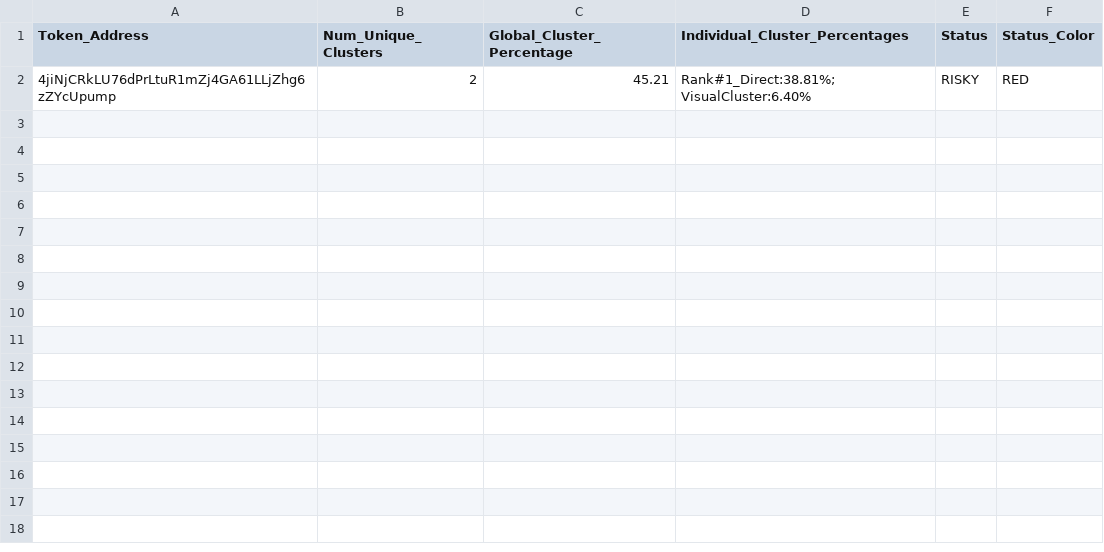
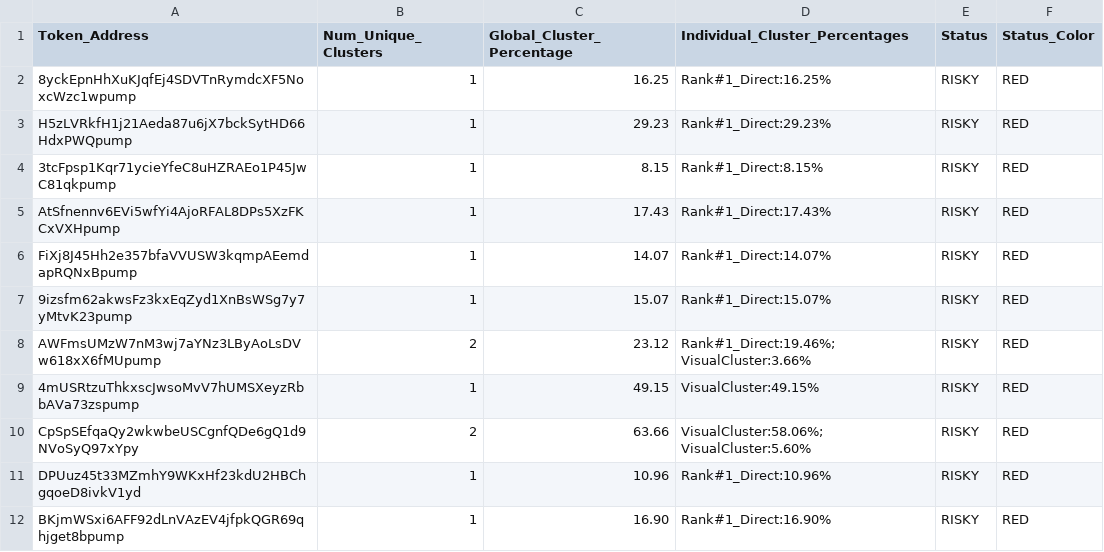
Before and after one commit to Rachid91674/SniperX-V3, a CSV file: cluster_summaries.csv, drawn as a sheet.

Commit message:
Good version
need just to a small sine-tune:
- cluster_summaries.csv and filtered_tokens_with_all_risks.csv  these two files should follow logic of token_risk_analysis.csv ( remove tokens in both csv files after load by rsik_detector.py)

```diff
--- a/cluster_summaries.csv
+++ b/cluster_summaries.csv
@@ -1,2 +1,12 @@
 Token_Address,Num_Unique_Clusters,Global_Cluster_Percentage,Individual_Cluster_Percentages,Status,Status_Color
-4jiNjCRkLU76dPrLtuR1mZj4GA61LLjZhg6zZYcUpump,2,45.21,Rank#1_Direct:38.81%; VisualCluster:6.40%,RISKY,RED
+8yckEpnHhXuKJqfEj4SDVTnRymdcXF5NoxcWzc1wpump,1,16.25,Rank#1_Direct:16.25%,RISKY,RED
+H5zLVRkfH1j21Aeda87u6jX7bckSytHD66HdxPWQpump,1,29.23,Rank#1_Direct:29.23%,RISKY,RED
+3tcFpsp1Kqr71ycieYfeC8uHZRAEo1P45JwC81qkpump,1,8.15,Rank#1_Direct:8.15%,RISKY,RED
+AtSfnennv6EVi5wfYi4AjoRFAL8DPs5XzFKCxVXHpump,1,17.43,Rank#1_Direct:17.43%,RISKY,RED
+FiXj8J45Hh2e357bfaVVUSW3kqmpAEemdapRQNxBpump,1,14.07,Rank#1_Direct:14.07%,RISKY,RED
+9izsfm62akwsFz3kxEqZyd1XnBsWSg7y7yMtvK23pump,1,15.07,Rank#1_Direct:15.07%,RISKY,RED
+AWFmsUMzW7nM3wj7aYNz3LByAoLsDVw618xX6fMUpump,2,23.12,Rank#1_Direct:19.46%; VisualCluster:3.66%,RISKY,RED
+4mUSRtzuThkxscJwsoMvV7hUMSXeyzRbbAVa73zspump,1,49.15,VisualCluster:49.15%,RISKY,RED
+CpSpSEfqaQy2wkwbeUSCgnfQDe6gQ1d9NVoSyQ97xYpy,2,63.66,VisualCluster:58.06%; VisualCluster:5.60%,RISKY,RED
+DPUuz45t33MZmhY9WKxHf23kdU2HBChgqoeD8ivkV1yd,1,10.96,Rank#1_Direct:10.96%,RISKY,RED
+BKjmWSxi6AFF92dLnVAzEV4jfpkQGR69qhjget8bpump,1,16.90,Rank#1_Direct:16.90%,RISKY,RED
```
Also changed, not shown: filtered_tokens_with_all_risks.csv, sniperx_results_1m.csv, 6 other files.
